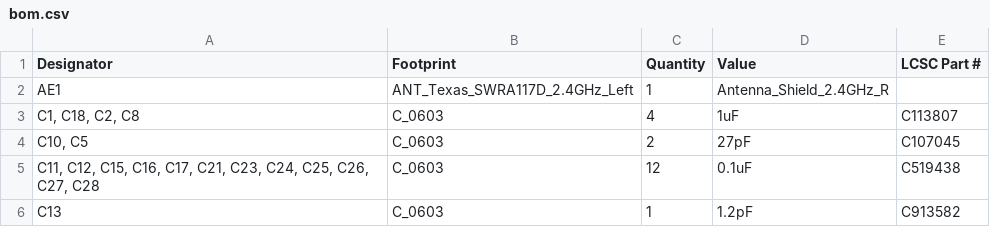
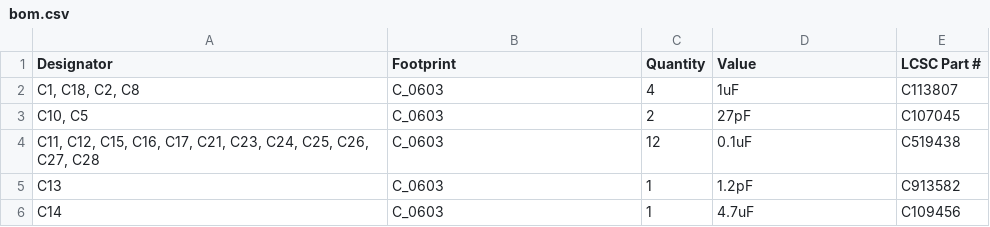
Before and after one commit to mechash/DA_02_0V1_F03_FC, a CSV file: production/bom.csv, drawn as a sheet; only a part is shown; the shorter side is filled out with more unchanged rows.

Commit message:
Production File

```diff
--- a/production/bom.csv
+++ b/production/bom.csv
@@ -1,3 +1,2 @@
 Designator,Footprint,Quantity,Value,LCSC Part #
-AE1,ANT_Texas_SWRA117D_2.4GHz_Left,1,Antenna_Shield_2.4GHz_R,
 "C1, C18, C2, C8",C_0603,4,1uF,C113807
```
Also changed, not shown: 12 other files.
